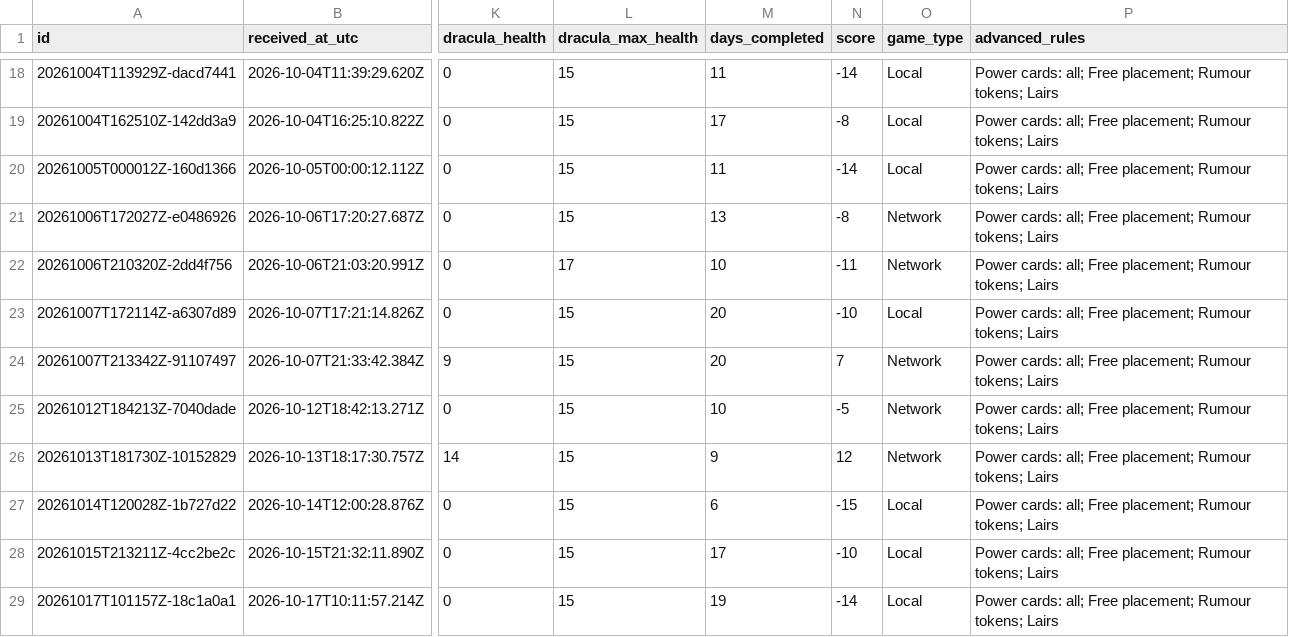
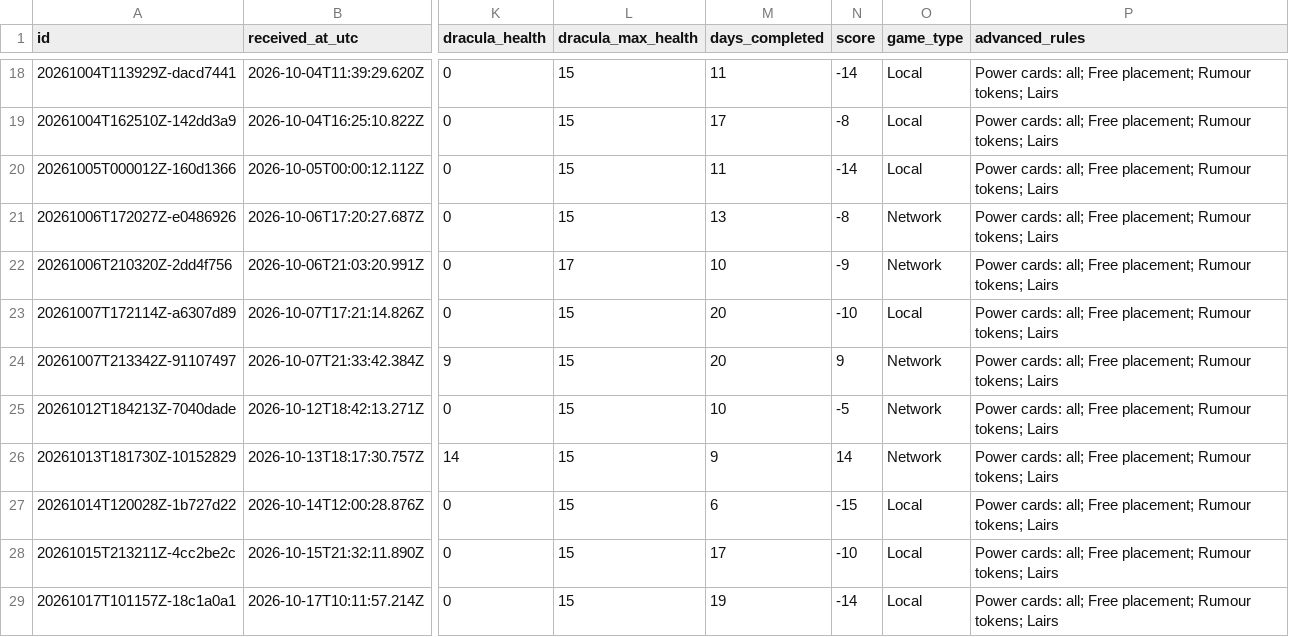
Before and after one commit to rjc-oss/fod-game-database, a CSV file: data/games.csv, drawn as a sheet; only a part is shown, gaps mark what is left out; the diff covers the shown part only; the diff names each change by its address in the sheet, - before the commit and + after, or states it on an @@ line.

```diff
--- a/data/games.csv
+++ b/data/games.csv
-N22 (score): -11
+N22 (score): -9
-N24 (score): 7
+N24 (score): 9
-N26 (score): 12
+N26 (score): 14
```
Also changed, not shown: 6 edited cells elsewhere in this file, 6 other files.
